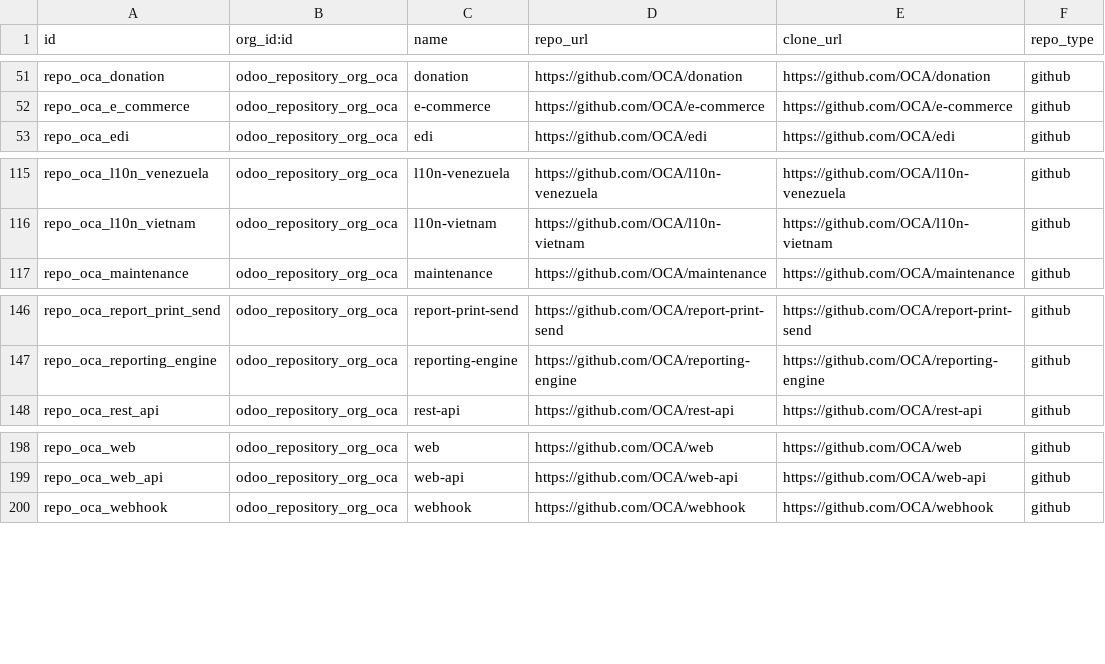
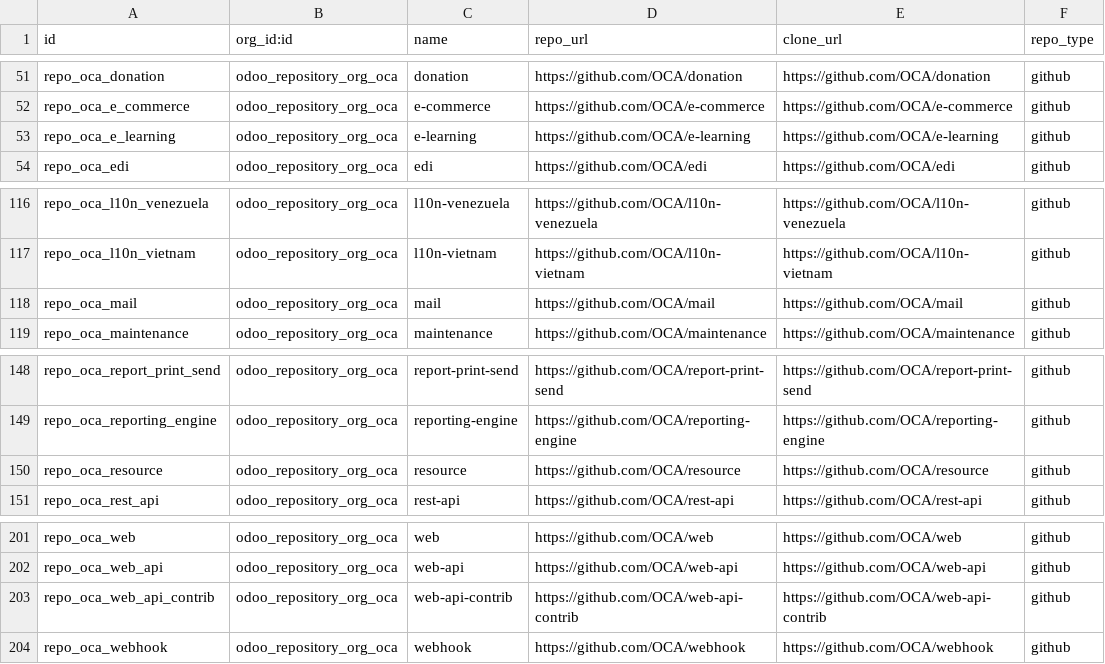
Before and after one commit to OCA/module-composition-analysis, a CSV file: odoo_repository/data/odoo.repository.csv, drawn as a sheet; only a part is shown, gaps mark what is left out; the diff names each change by its address in the sheet, - before the commit and + after, or states it on an @@ line.

Commit message:
odoo_repository: add new OCA repositories

```diff
--- a/odoo_repository/data/odoo.repository.csv
+++ b/odoo_repository/data/odoo.repository.csv
+row 53: repo_oca_e_learning | odoo_repository_org_oca | e-learning | https://github.com/OCA/e-learning | https://github.com/OCA/e-learning | github
+row 118: repo_oca_mail | odoo_repository_org_oca | mail | https://github.com/OCA/mail | https://github.com/OCA/mail | github
+row 150: repo_oca_resource | odoo_repository_org_oca | resource | https://github.com/OCA/resource | https://github.com/OCA/resource | github
+row 203: repo_oca_web_api_contrib | odoo_repository_org_oca | web-api-contrib | https://github.com/OCA/web-api-contrib | https://github.com/OCA/web-api-contrib | github
```
